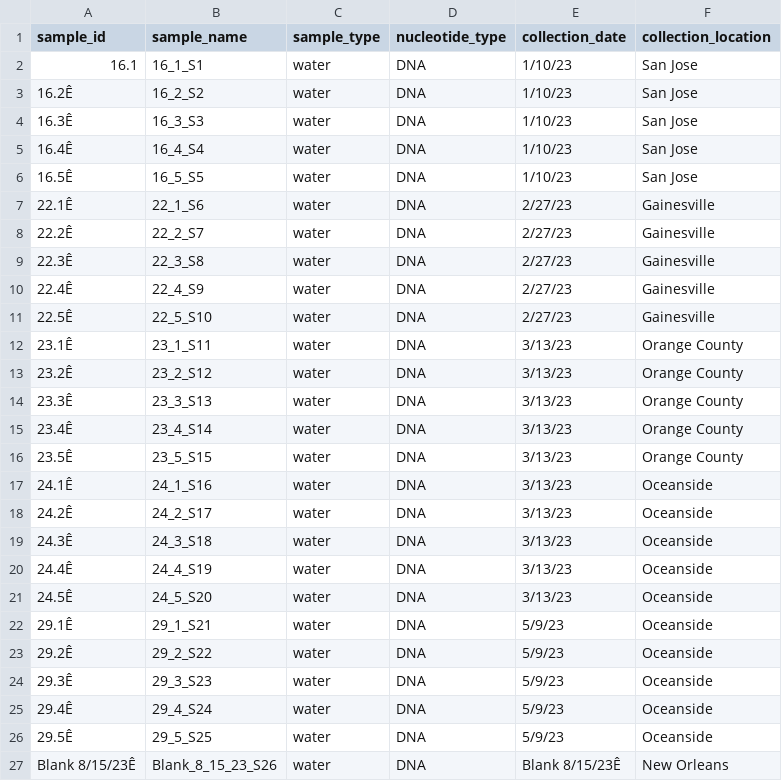
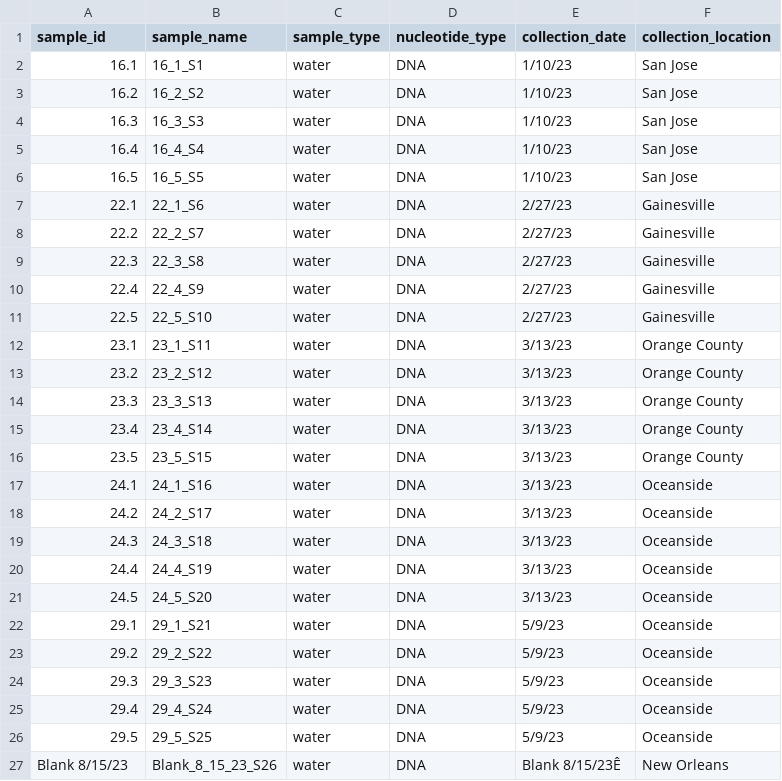
Before and after one commit to wuhuiyun07/pav_mgs_2023, a CSV file: config/sample_metadata.csv, drawn as a sheet.

Commit message:
modify sample metadata

```diff
--- a/config/sample_metadata.csv
+++ b/config/sample_metadata.csv
@@ -2,26 +2,26 @@ sample_id,sample_name,sample_type,nucleotide_type,collection_date,collection_loc
 16.1,16_1_S1,water,DNA,1/10/23,San Jose
-16.2Ê,16_2_S2,water,DNA,1/10/23,San Jose
-16.3Ê,16_3_S3,water,DNA,1/10/23,San Jose
-16.4Ê,16_4_S4,water,DNA,1/10/23,San Jose
-16.5Ê,16_5_S5,water,DNA,1/10/23,San Jose
-22.1Ê,22_1_S6,water,DNA,2/27/23,Gainesville
-22.2Ê,22_2_S7,water,DNA,2/27/23,Gainesville
-22.3Ê,22_3_S8,water,DNA,2/27/23,Gainesville
-22.4Ê,22_4_S9,water,DNA,2/27/23,Gainesville
-22.5Ê,22_5_S10,water,DNA,2/27/23,Gainesville
-23.1Ê,23_1_S11,water,DNA,3/13/23,Orange County
-23.2Ê,23_2_S12,water,DNA,3/13/23,Orange County
-23.3Ê,23_3_S13,water,DNA,3/13/23,Orange County
-23.4Ê,23_4_S14,water,DNA,3/13/23,Orange County
-23.5Ê,23_5_S15,water,DNA,3/13/23,Orange County
-24.1Ê,24_1_S16,water,DNA,3/13/23,Oceanside
-24.2Ê,24_2_S17,water,DNA,3/13/23,Oceanside
-24.3Ê,24_3_S18,water,DNA,3/13/23,Oceanside
-24.4Ê,24_4_S19,water,DNA,3/13/23,Oceanside
-24.5Ê,24_5_S20,water,DNA,3/13/23,Oceanside
-29.1Ê,29_1_S21,water,DNA,5/9/23,Oceanside
-29.2Ê,29_2_S22,water,DNA,5/9/23,Oceanside
-29.3Ê,29_3_S23,water,DNA,5/9/23,Oceanside
-29.4Ê,29_4_S24,water,DNA,5/9/23,Oceanside
-29.5Ê,29_5_S25,water,DNA,5/9/23,Oceanside
-Blank 8/15/23Ê,Blank_8_15_23_S26,water,DNA,Blank 8/15/23Ê,New Orleans
+16.2,16_2_S2,water,DNA,1/10/23,San Jose
+16.3,16_3_S3,water,DNA,1/10/23,San Jose
+16.4,16_4_S4,water,DNA,1/10/23,San Jose
+16.5,16_5_S5,water,DNA,1/10/23,San Jose
+22.1,22_1_S6,water,DNA,2/27/23,Gainesville
+22.2,22_2_S7,water,DNA,2/27/23,Gainesville
+22.3,22_3_S8,water,DNA,2/27/23,Gainesville
+22.4,22_4_S9,water,DNA,2/27/23,Gainesville
+22.5,22_5_S10,water,DNA,2/27/23,Gainesville
+23.1,23_1_S11,water,DNA,3/13/23,Orange County
+23.2,23_2_S12,water,DNA,3/13/23,Orange County
+23.3,23_3_S13,water,DNA,3/13/23,Orange County
+23.4,23_4_S14,water,DNA,3/13/23,Orange County
+23.5,23_5_S15,water,DNA,3/13/23,Orange County
+24.1,24_1_S16,water,DNA,3/13/23,Oceanside
+24.2,24_2_S17,water,DNA,3/13/23,Oceanside
+24.3,24_3_S18,water,DNA,3/13/23,Oceanside
+24.4,24_4_S19,water,DNA,3/13/23,Oceanside
+24.5,24_5_S20,water,DNA,3/13/23,Oceanside
+29.1,29_1_S21,water,DNA,5/9/23,Oceanside
+29.2,29_2_S22,water,DNA,5/9/23,Oceanside
+29.3,29_3_S23,water,DNA,5/9/23,Oceanside
+29.4,29_4_S24,water,DNA,5/9/23,Oceanside
+29.5,29_5_S25,water,DNA,5/9/23,Oceanside
+Blank 8/15/23,Blank_8_15_23_S26,water,DNA,Blank 8/15/23Ê,New Orleans
```
